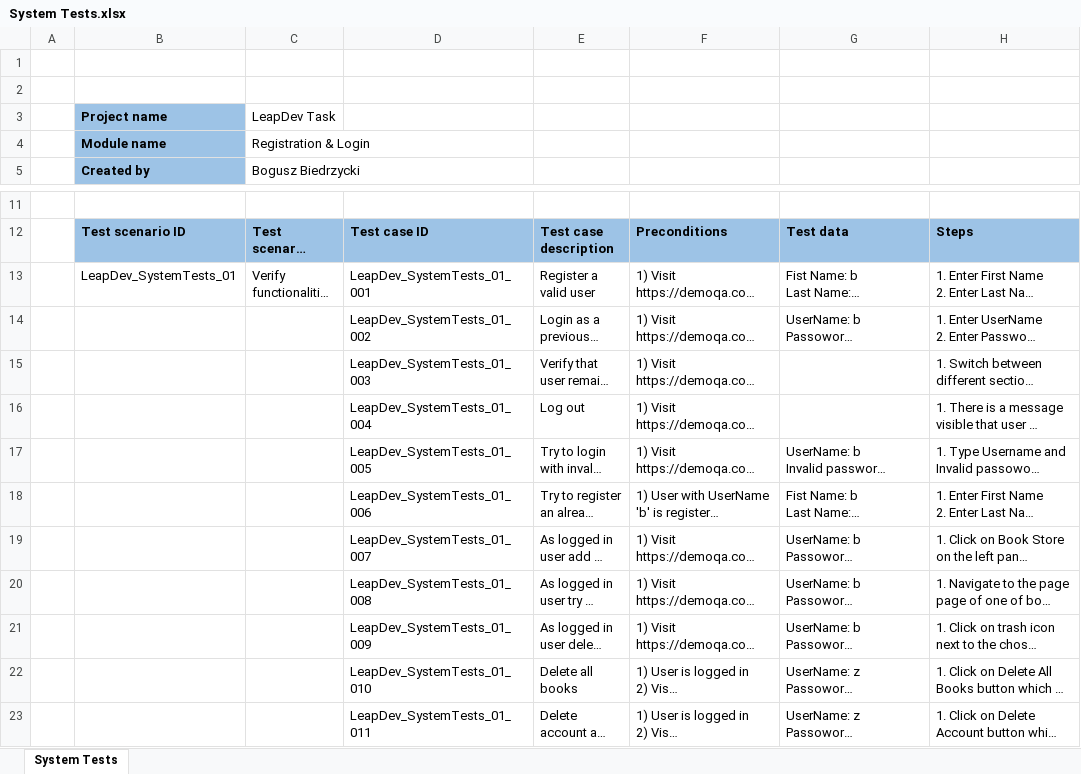
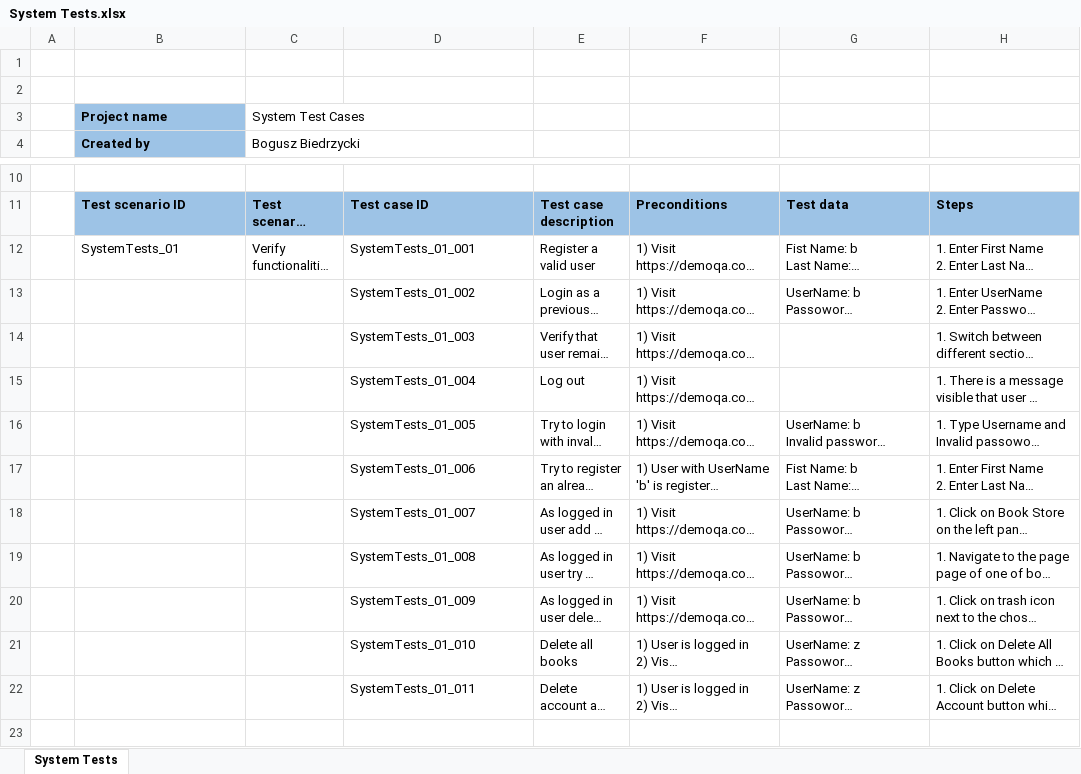
Before and after one commit to Biedrzu/Cypress-Web-Tests-Automation, an Excel workbook: Task1/System Tests.xlsx, sheet System Tests, drawn as a sheet; only a part is shown, gaps mark what is left out; long unchanged cells end in …; values as stored, in another font and other column widths than the file's, no borders; removed rows and columns are numbered as before the commit, all else as after; rows hold the shown columns only; the diff names each change by its address in the sheet, - before the commit and + after, or states it on an @@ line.

```diff
--- a/Task1/System Tests.xlsx (sheet System Tests)
+++ b/Task1/System Tests.xlsx (sheet System Tests)
-C3: LeapDev Task
+C3: System Test Cases
-row 4:  | Module name | Registration & Login
-B12: LeapDev_SystemTests_01
+B12: SystemTests_01
-D12: LeapDev_SystemTests_01_001
+D12: SystemTests_01_001
-D13: LeapDev_SystemTests_01_002
+D13: SystemTests_01_002
-D14: LeapDev_SystemTests_01_003
+D14: SystemTests_01_003
-D15: LeapDev_SystemTests_01_004
+D15: SystemTests_01_004
-D16: LeapDev_SystemTests_01_005
+D16: SystemTests_01_005
-D17: LeapDev_SystemTests_01_006
+D17: SystemTests_01_006
-D18: LeapDev_SystemTests_01_007
+D18: SystemTests_01_007
-D19: LeapDev_SystemTests_01_008
+D19: SystemTests_01_008
-D20: LeapDev_SystemTests_01_009
+D20: SystemTests_01_009
-D21: LeapDev_SystemTests_01_010
+D21: SystemTests_01_010
-D22: LeapDev_SystemTests_01_011
+D22: SystemTests_01_011
```
Also changed, not shown: Task1/Unit Tests.xlsx.
